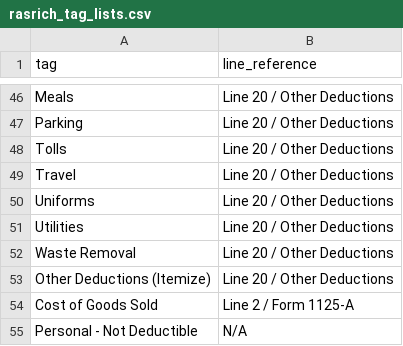
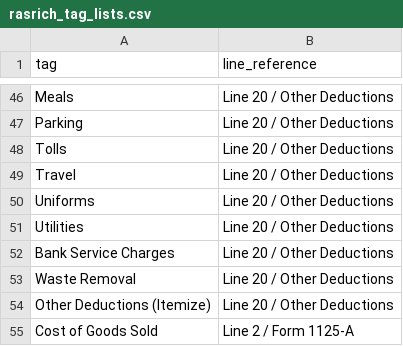
Before and after one commit to umaramana/findata-utils, a CSV file: docs/rasrich_tag_lists.csv, drawn as a sheet; only a part is shown, gaps mark what is left out; the shorter side is filled out with more unchanged rows; the diff names each change by its address in the sheet, - before the commit and + after, or states it on an @@ line.

```diff
--- a/docs/rasrich_tag_lists.csv
+++ b/docs/rasrich_tag_lists.csv
+row 52: Bank Service Charges | Line 20 / Other Deductions
```
Also changed, not shown: 6 other files.
